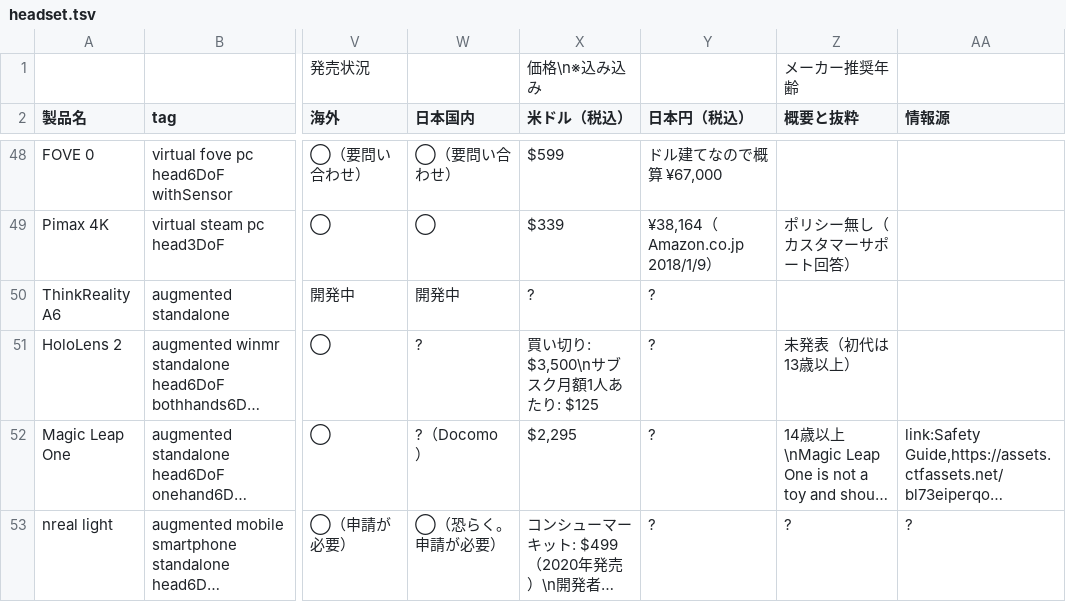
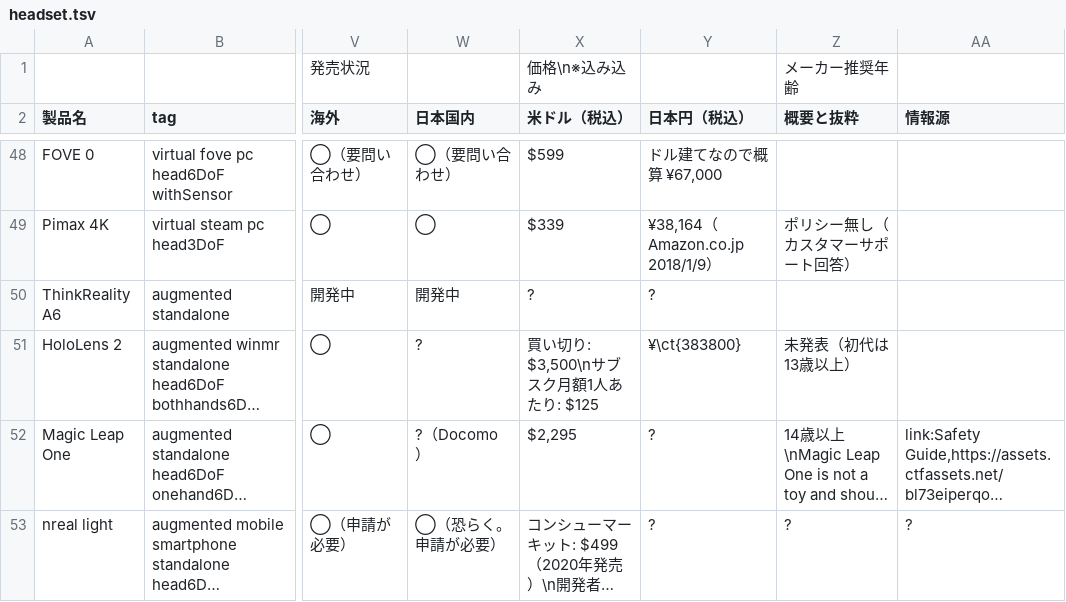
Before and after one commit to yutokun/XR-Headset-Comparison, a TSV file: headset.tsv, drawn as a sheet; only a part is shown, gaps mark what is left out; long unchanged cells end in …; the diff names each change by its address in the sheet, - before the commit and + after, or states it on an @@ line.

Commit message:
HoloLens 2 の価格を追加

```diff
--- a/headset.tsv
+++ b/headset.tsv
-Y51 (日本円（税込）): ?
+Y51 (日本円（税込）): ¥\ct{383800}
```
